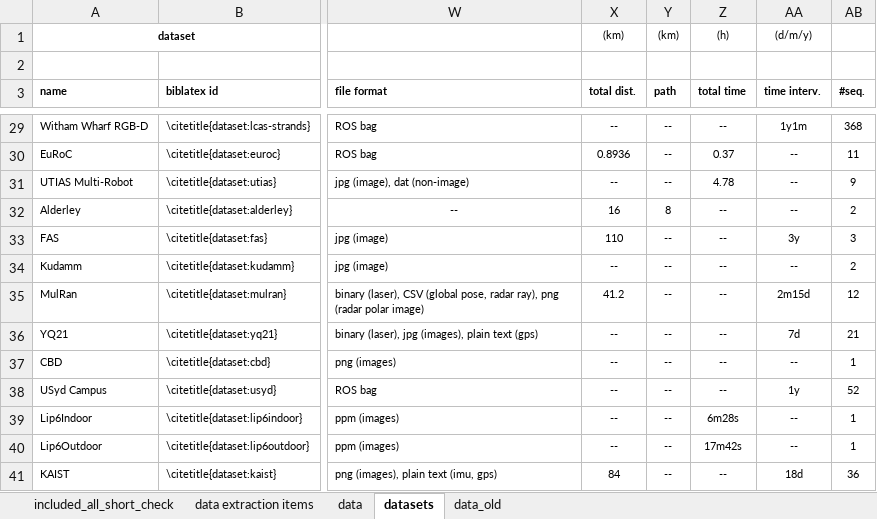
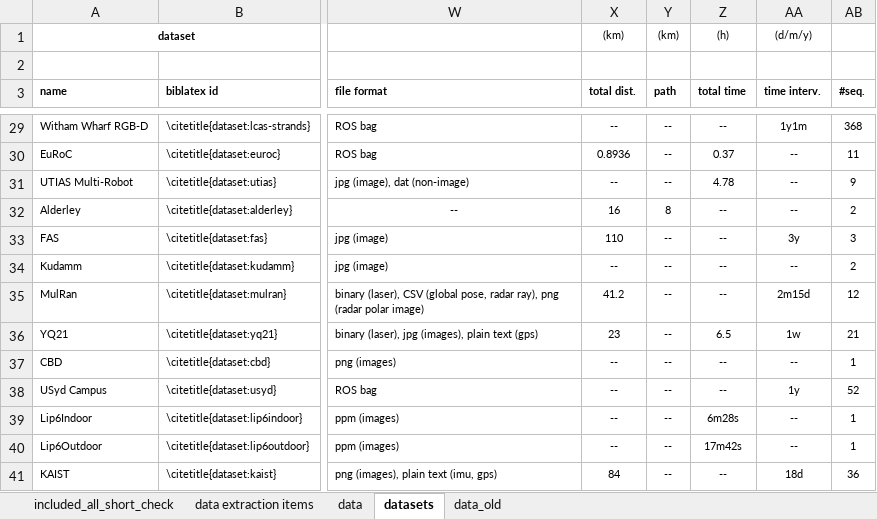
Before and after one commit to sousarbarb/slr-ltlm-mr, an Excel workbook: data/methodology/data-extraction/data_article.xlsx, sheet datasets, drawn as a sheet; only a part is shown, gaps mark what is left out; values as stored, in another font and other column widths than the file's, no borders; table styles not drawn; the diff names each change by its address in the sheet, - before the commit and + after, or states it on an @@ line.

```diff
--- a/data/methodology/data-extraction/data_article.xlsx (sheet datasets)
+++ b/data/methodology/data-extraction/data_article.xlsx (sheet datasets)
-X36 (total dist.): --
+X36 (total dist.): 23
-Z36 (total time): --
+Z36 (total time): 6.5
-AA36 (time interv.): 7d
+AA36 (time interv.): 1w
```
Also changed, not shown: sheet data.
